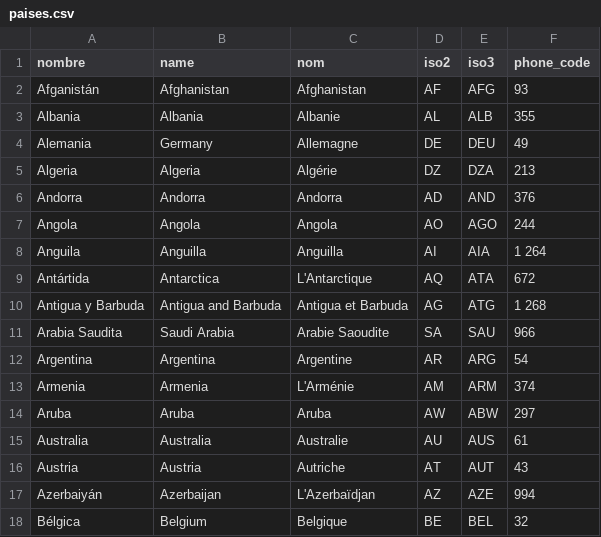
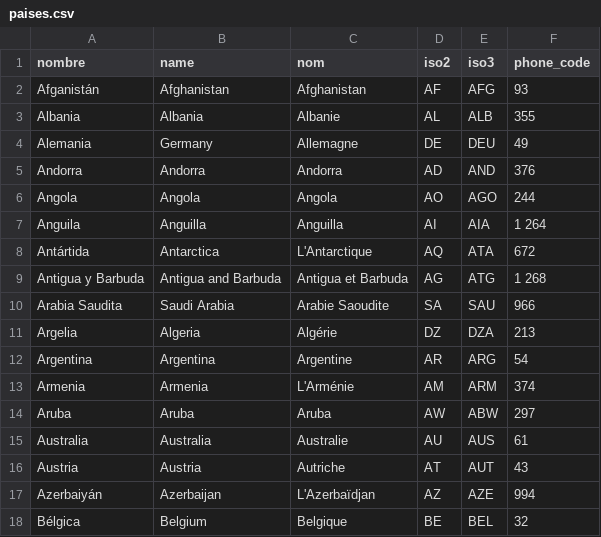
Before and after one commit to endikagirre/Turisakti, a CSV file: paises.csv, drawn as a sheet; only a part is shown; removed rows and columns are numbered as before the commit, all else as after; the diff names each change by its address in the sheet, - before the commit and + after, or states it on an @@ line.

```diff
--- a/paises.csv
+++ b/paises.csv
-row 5: Algeria | Algeria | Algérie | DZ | DZA | 213
+row 11: Argelia | Algeria | Algérie | DZ | DZA | 213
```
